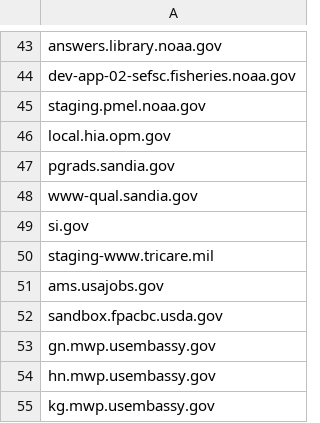
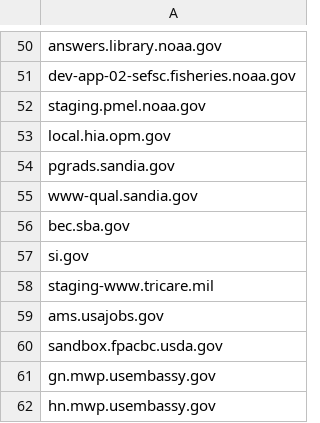
Before and after one commit to meefs/site-scanning-analysis, a CSV file: reports/missing-target-url-in-snapshot.csv, drawn as a sheet; only a part is shown, gaps mark what is left out; the shorter side is filled out with more unchanged rows; the diff covers the shown part only.

```diff
--- a/reports/missing-target-url-in-snapshot.csv
+++ b/reports/missing-target-url-in-snapshot.csv
@@ -48,2 +55,3 @@ pgrads.sandia.gov
 www-qual.sandia.gov
+bec.sba.gov
 si.gov
```
Also changed, not shown: 9 added rows elsewhere in this file.
